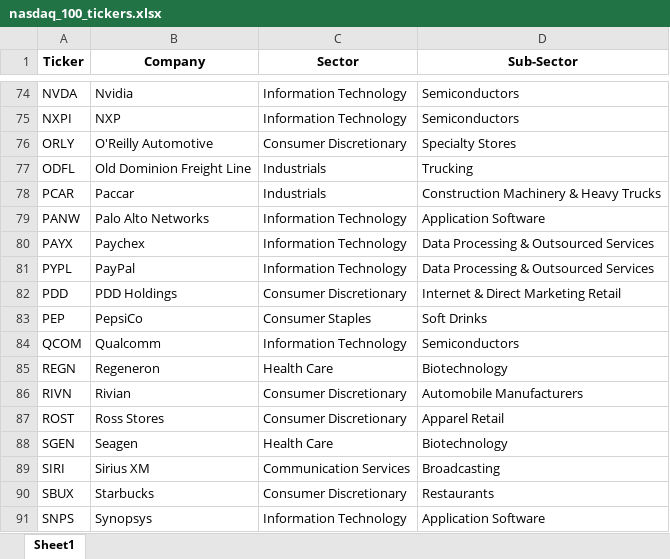
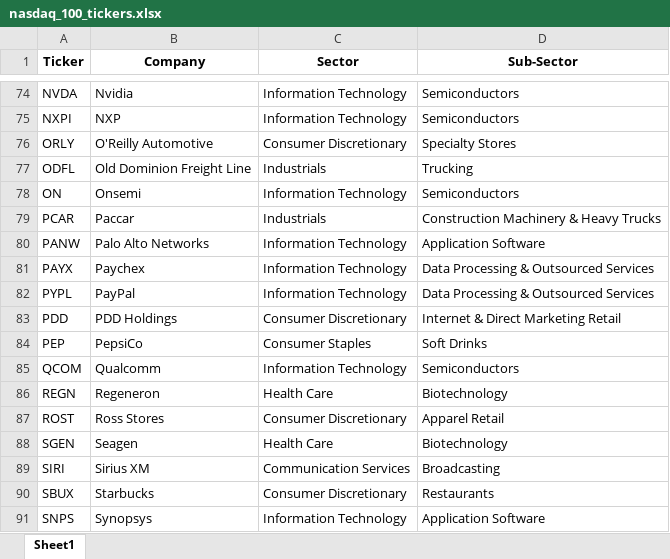
Before and after one commit to maxruffo/XLSX_Data_Stock_Crypto_Data, an Excel workbook: data/stocks/~index_ticker_list/usa/nasdaq_100_tickers.xlsx, sheet Sheet1, drawn as a sheet; only a part is shown, gaps mark what is left out; values as stored, in another font and other column widths than the file's, no borders; removed rows and columns are numbered as before the commit, all else as after; the diff names each change by its address in the sheet, - before the commit and + after, or states it on an @@ line.

```diff
--- a/data/stocks/~index_ticker_list/usa/nasdaq_100_tickers.xlsx (sheet Sheet1)
+++ b/data/stocks/~index_ticker_list/usa/nasdaq_100_tickers.xlsx (sheet Sheet1)
+row 78: ON | Onsemi | Information Technology | Semiconductors
-row 86: RIVN | Rivian | Consumer Discretionary | Automobile Manufacturers
```
Also changed, not shown: data/stocks/~index_ticker_list/europe/cac_40_tickers.xlsx, data/stocks/~index_ticker_list/europe/dax_tickers.xlsx, 4 other files.
